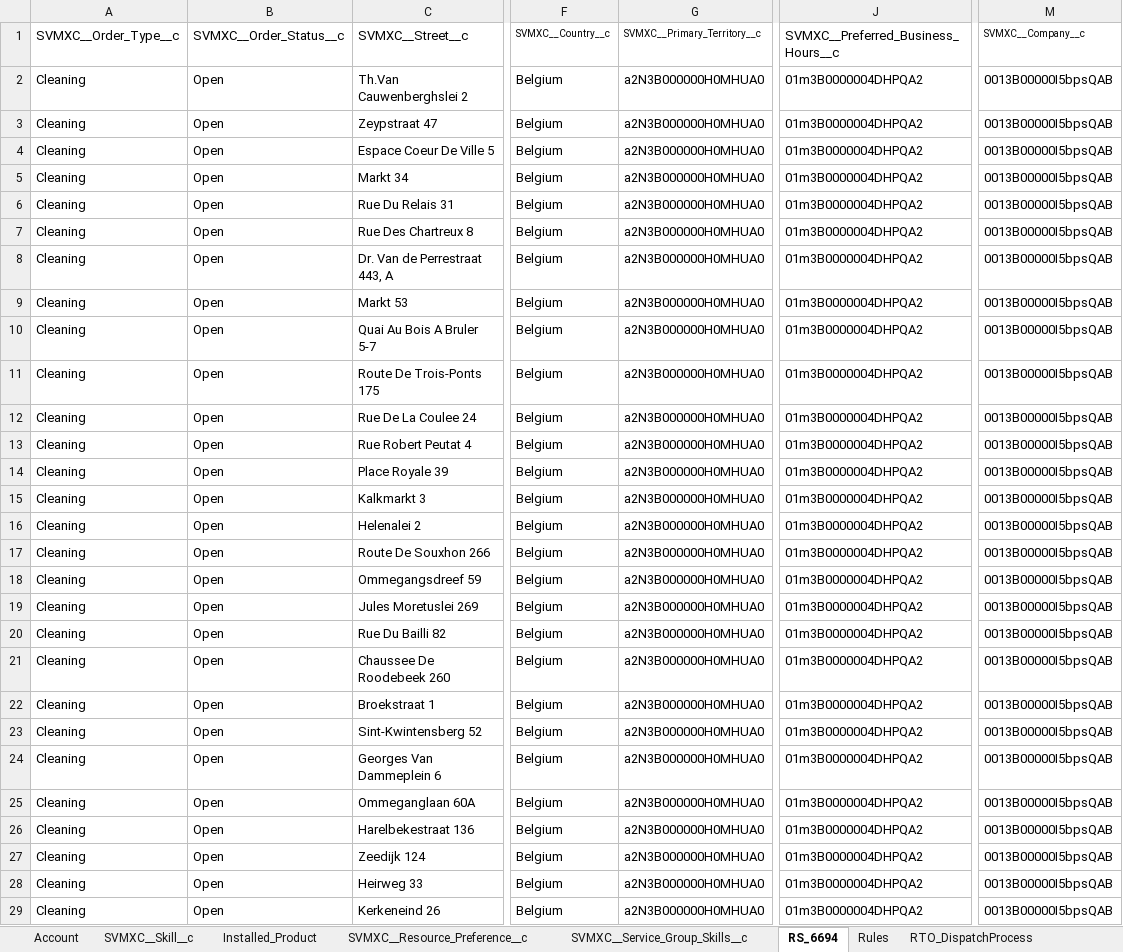
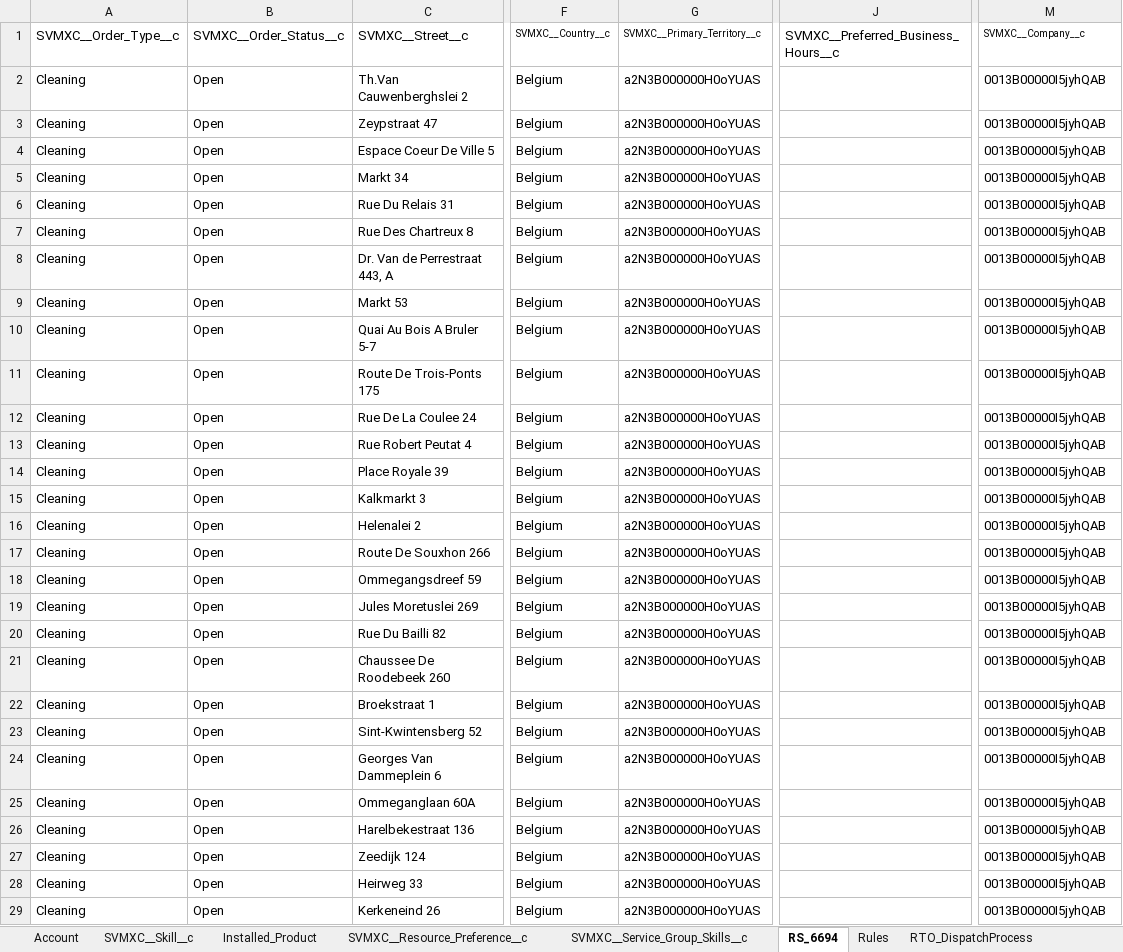
Before and after one commit to AbdulSvmx/Sahi_Project_Lightning, an Excel workbook: svmx/test_lab/test_cases/optimax/op_excleData/automation.xlsx, sheet RS_6694, drawn as a sheet; only a part is shown, gaps mark what is left out; values as stored, in another font and other column widths than the file's, no borders; the diff covers the shown part only; the diff names each change by its address in the sheet, - before the commit and + after, or states it on an @@ line.

Commit message:
updated few more datas

```diff
--- a/svmx/test_lab/test_cases/optimax/op_excleData/automation.xlsx (sheet RS_6694)
+++ b/svmx/test_lab/test_cases/optimax/op_excleData/automation.xlsx (sheet RS_6694)
-G2:G29: a2N3B000000H0MHUA0
+G2:G29: a2N3B000000H0oYUAS
-J2:J29: 01m3B0000004DHPQA2
+J2:J29: (empty)
-M2:M29: 0013B00000I5bpsQAB
+M2:M29: 0013B00000I5jyhQAB
```
Also changed, not shown: 165 edited cells elsewhere in this sheet, sheet SVMXC__Service_Group_Members__c, sheet SVMXC__Service_Group_Skills__c, sheet SVMXC__Resource_Preference__c, sheet Account, sheet SVMXC__Skill__c, sheet SVMXC__Territory__c, 2 more sheets, 1 other file.
